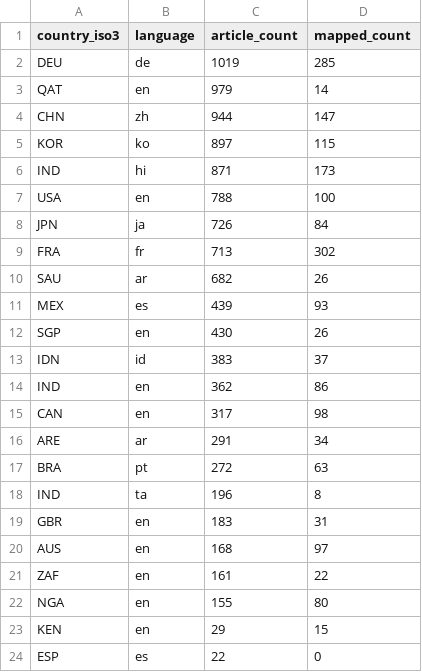
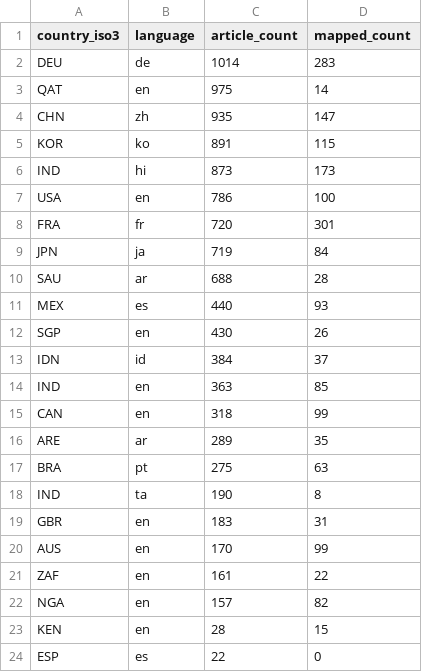
Before and after one commit to techpolicycomms/dclo-dual-track-dashboard, a CSV file: data/gold/dclo_news_country_summary.csv, drawn as a sheet.

```diff
--- a/data/gold/dclo_news_country_summary.csv
+++ b/data/gold/dclo_news_country_summary.csv
@@ -1,24 +1,24 @@
 country_iso3,language,article_count,mapped_count
-DEU,de,1019,285
-QAT,en,979,14
-CHN,zh,944,147
-KOR,ko,897,115
-IND,hi,871,173
-USA,en,788,100
-JPN,ja,726,84
-FRA,fr,713,302
-SAU,ar,682,26
-MEX,es,439,93
+DEU,de,1014,283
+QAT,en,975,14
+CHN,zh,935,147
+KOR,ko,891,115
+IND,hi,873,173
+USA,en,786,100
+FRA,fr,720,301
+JPN,ja,719,84
+SAU,ar,688,28
+MEX,es,440,93
 SGP,en,430,26
-IDN,id,383,37
-IND,en,362,86
-CAN,en,317,98
-ARE,ar,291,34
-BRA,pt,272,63
-IND,ta,196,8
+IDN,id,384,37
+IND,en,363,85
+CAN,en,318,99
+ARE,ar,289,35
+BRA,pt,275,63
+IND,ta,190,8
 GBR,en,183,31
-AUS,en,168,97
+AUS,en,170,99
 ZAF,en,161,22
-NGA,en,155,80
-KEN,en,29,15
+NGA,en,157,82
+KEN,en,28,15
 ESP,es,22,0
```
Also changed, not shown: 3 other files.
